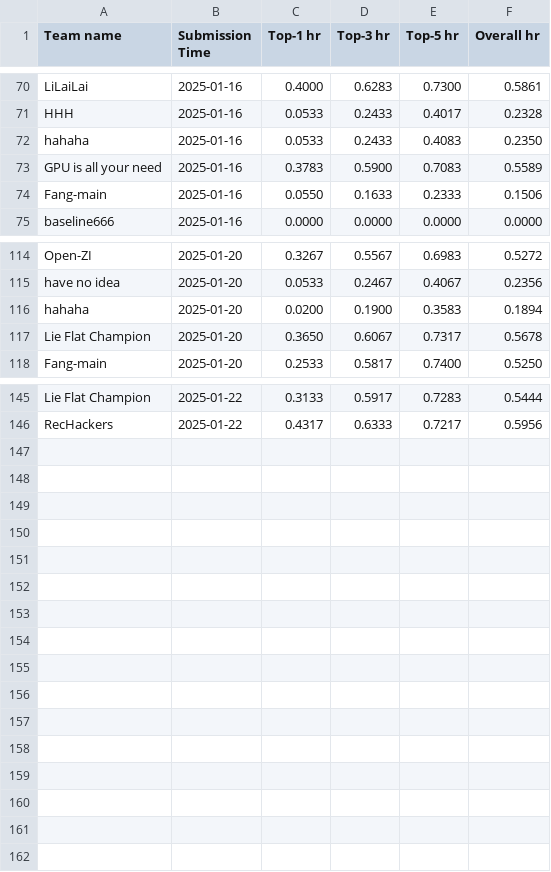
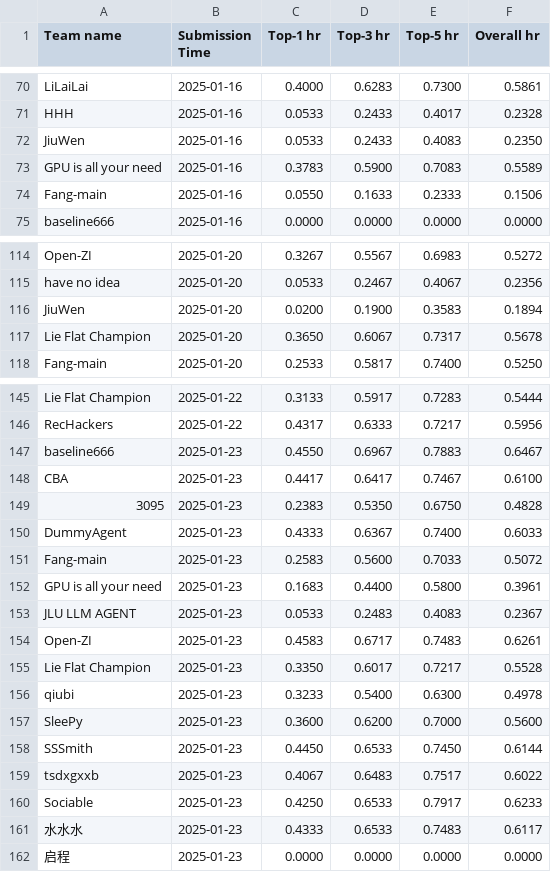
Before and after one commit to yeon-ee/AgentSocietyChallenge, a CSV file: docs/assets/data/recommendation_leaderboard.csv, drawn as a sheet; only a part is shown, gaps mark what is left out.

```diff
--- a/docs/assets/data/recommendation_leaderboard.csv
+++ b/docs/assets/data/recommendation_leaderboard.csv
@@ -71,3 +71,3 @@ LiLaiLai,2025-01-16,0.4000,0.6283,0.7300,0.5861
 HHH,2025-01-16,0.0533,0.2433,0.4017,0.2328
-hahaha,2025-01-16,0.0533,0.2433,0.4083,0.2350
+JiuWen,2025-01-16,0.0533,0.2433,0.4083,0.2350
 GPU is all your need,2025-01-16,0.3783,0.5900,0.7083,0.5589
@@ -115,3 +115,3 @@ Open-ZI,2025-01-20,0.3267,0.5567,0.6983,0.5272
 have no idea,2025-01-20,0.0533,0.2467,0.4067,0.2356
-hahaha,2025-01-20,0.0200,0.1900,0.3583,0.1894
+JiuWen,2025-01-20,0.0200,0.1900,0.3583,0.1894
 Lie Flat Champion ,2025-01-20,0.3650,0.6067,0.7317,0.5678
@@ -146 +146,17 @@ Lie Flat Champion ,2025-01-22,0.3133,0.5917,0.7283,0.5444
 RecHackers,2025-01-22,0.4317,0.6333,0.7217,0.5956
+baseline666,2025-01-23,0.4550,0.6967,0.7883,0.6467
+CBA,2025-01-23,0.4417,0.6417,0.7467,0.6100
+3095,2025-01-23,0.2383,0.5350,0.6750,0.4828
+DummyAgent,2025-01-23,0.4333,0.6367,0.7400,0.6033
+Fang-main,2025-01-23,0.2583,0.5600,0.7033,0.5072
+GPU is all your need,2025-01-23,0.1683,0.4400,0.5800,0.3961
+JLU LLM AGENT,2025-01-23,0.0533,0.2483,0.4083,0.2367
+Open-ZI,2025-01-23,0.4583,0.6717,0.7483,0.6261
+Lie Flat Champion ,2025-01-23,0.3350,0.6017,0.7217,0.5528
+qiubi,2025-01-23,0.3233,0.5400,0.6300,0.4978
+SleePy,2025-01-23,0.3600,0.6200,0.7000,0.5600
+SSSmith,2025-01-23,0.4450,0.6533,0.7450,0.6144
+tsdxgxxb,2025-01-23,0.4067,0.6483,0.7517,0.6022
+Sociable,2025-01-23,0.4250,0.6533,0.7917,0.6233
+水水水,2025-01-23,0.4333,0.6533,0.7483,0.6117
+启程,2025-01-23,0.0000,0.0000,0.0000,0.0000
```
Also changed, not shown: docs/assets/data/behavior_leaderboard.csv.
